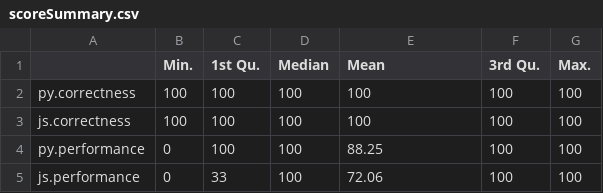
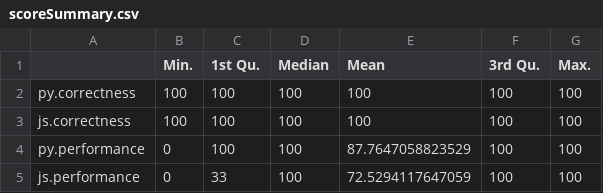
Before and after one commit to brantmerrell/codility, a CSV file: scoreSummary.csv, drawn as a sheet.

```diff
--- a/scoreSummary.csv
+++ b/scoreSummary.csv
@@ -3,3 +3,3 @@
 "js.correctness",100,100,100,100,100,100
-"py.performance",0,100,100,88.25,100,100
-"js.performance",0,33,100,72.06,100,100
+"py.performance",0,100,100,87.7647058823529,100,100
+"js.performance",0,33,100,72.5294117647059,100,100
```
Also changed, not shown: scores.csv, 3 other files.
